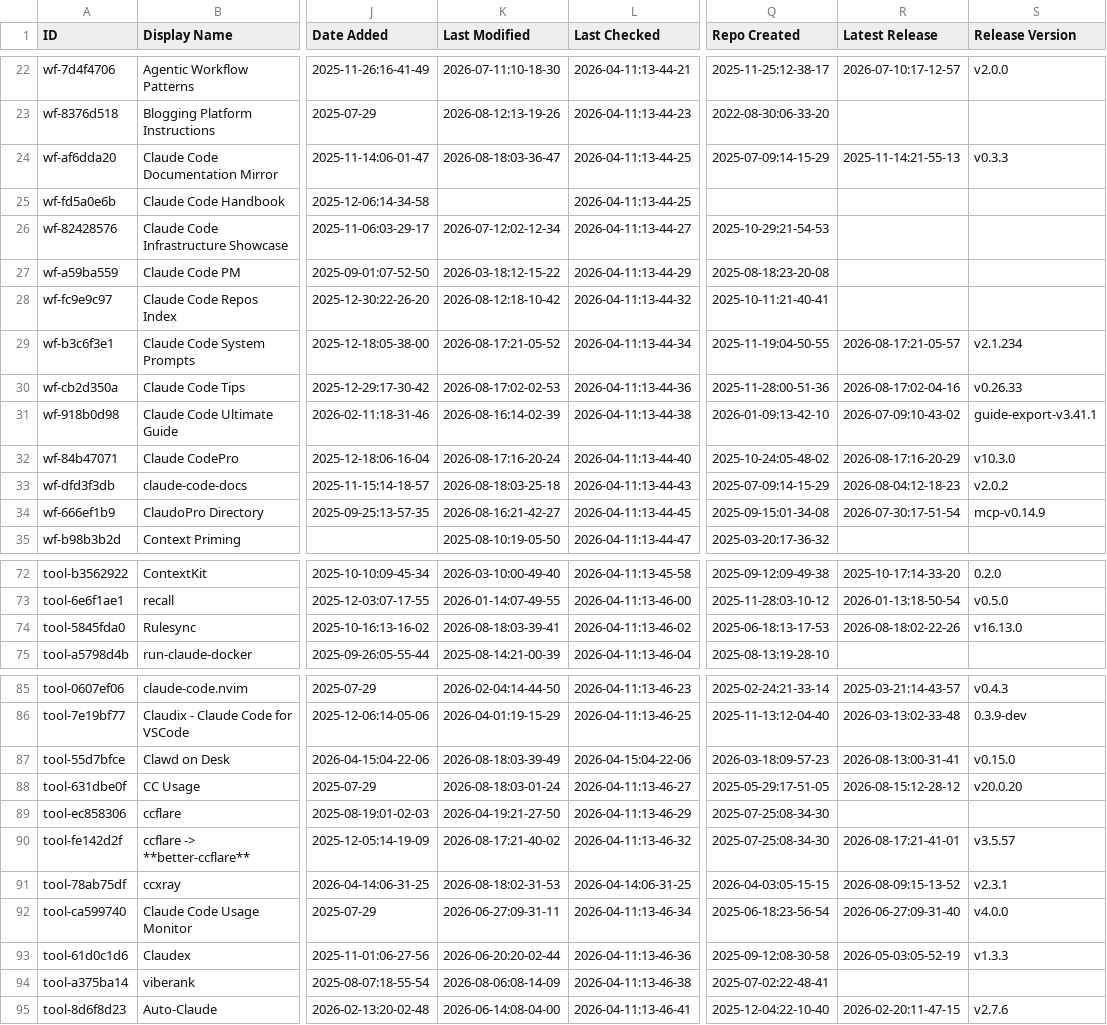
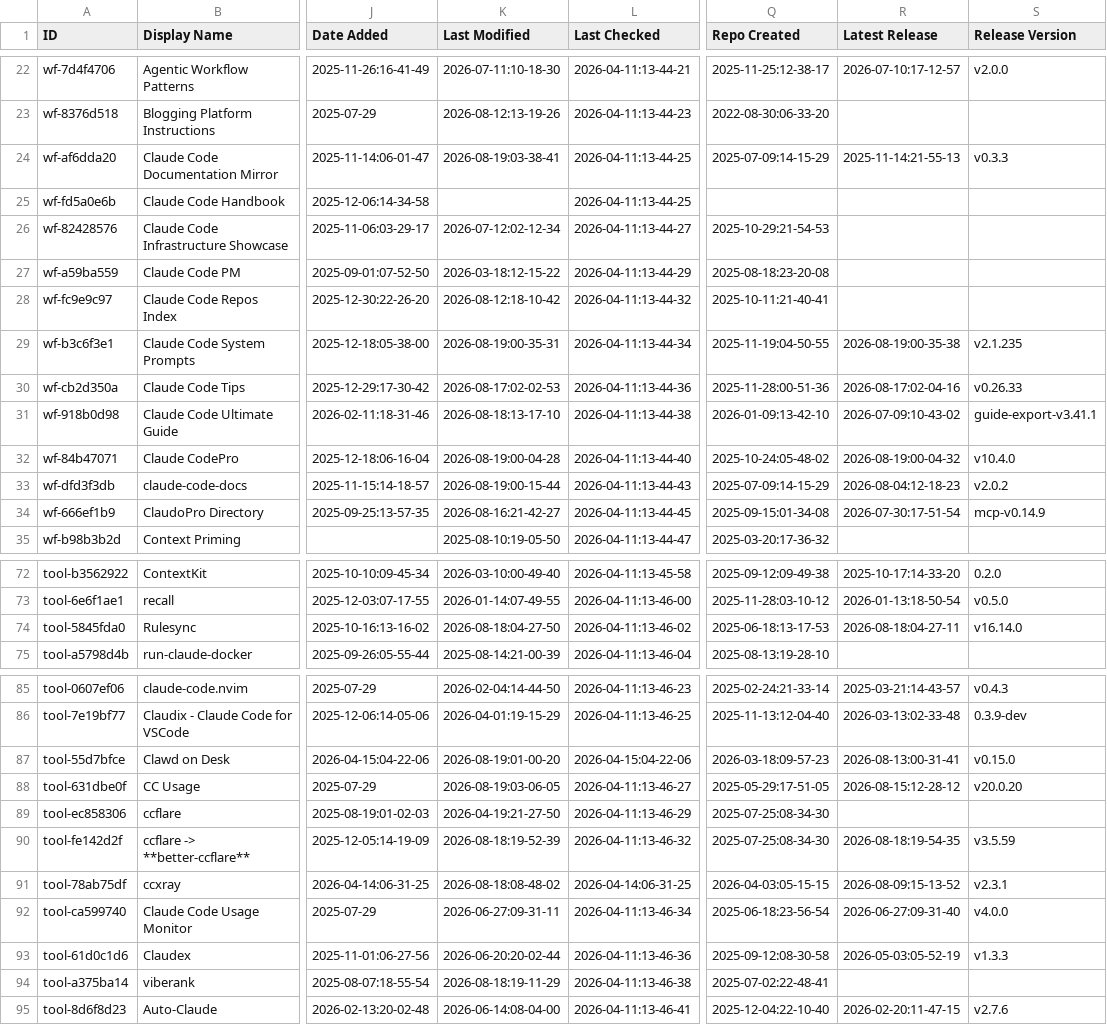
Before and after one commit to kekewolf/awesome-claude-code, a CSV file: THE_RESOURCES_TABLE.csv, drawn as a sheet; only a part is shown, gaps mark what is left out; the diff covers the shown part only; the diff names each change by its address in the sheet, - before the commit and + after, or states it on an @@ line.

```diff
--- a/THE_RESOURCES_TABLE.csv
+++ b/THE_RESOURCES_TABLE.csv
-K24 (Last Modified): 2026-08-18:03-36-47
+K24 (Last Modified): 2026-08-19:03-38-41
-K29 (Last Modified): 2026-08-17:21-05-52
+K29 (Last Modified): 2026-08-19:00-35-31
-R29 (Latest Release): 2026-08-17:21-05-57
+R29 (Latest Release): 2026-08-19:00-35-38
-S29 (Release Version): v2.1.234
+S29 (Release Version): v2.1.235
-K31 (Last Modified): 2026-08-16:14-02-39
+K31 (Last Modified): 2026-08-18:13-17-10
-K32 (Last Modified): 2026-08-17:16-20-24
+K32 (Last Modified): 2026-08-19:00-04-28
-R32 (Latest Release): 2026-08-17:16-20-29
+R32 (Latest Release): 2026-08-19:00-04-32
-S32 (Release Version): v10.3.0
+S32 (Release Version): v10.4.0
-K33 (Last Modified): 2026-08-18:03-25-18
+K33 (Last Modified): 2026-08-19:00-15-44
-K74 (Last Modified): 2026-08-18:03-39-41
+K74 (Last Modified): 2026-08-18:04-27-50
-R74 (Latest Release): 2026-08-18:02-22-26
+R74 (Latest Release): 2026-08-18:04-27-11
-S74 (Release Version): v16.13.0
+S74 (Release Version): v16.14.0
-K87 (Last Modified): 2026-08-18:03-39-49
+K87 (Last Modified): 2026-08-19:01-00-20
-K88 (Last Modified): 2026-08-18:03-01-24
+K88 (Last Modified): 2026-08-19:03-06-05
-K90 (Last Modified): 2026-08-17:21-40-02
+K90 (Last Modified): 2026-08-18:19-52-39
-R90 (Latest Release): 2026-08-17:21-41-01
+R90 (Latest Release): 2026-08-18:19-54-35
-S90 (Release Version): v3.5.57
+S90 (Release Version): v3.5.59
-K91 (Last Modified): 2026-08-18:02-31-53
+K91 (Last Modified): 2026-08-18:08-48-02
-K94 (Last Modified): 2026-08-06:08-14-09
+K94 (Last Modified): 2026-08-18:19-11-29
```
Also changed, not shown: 27 edited cells elsewhere in this file.
